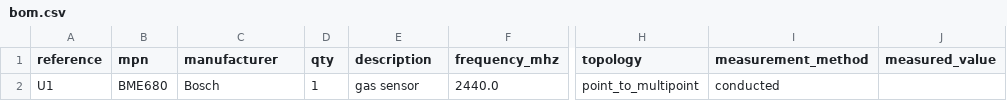
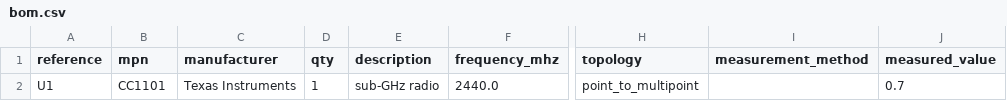
Before and after one commit to spriyads-vault/crado-live-fire-test, a CSV file: hw/bom.csv, drawn as a sheet; only a part is shown, gaps mark what is left out; the diff names each change by its address in the sheet, - before the commit and + after, or states it on an @@ line.

Commit message:
CC1101 missing method

```diff
--- a/hw/bom.csv
+++ b/hw/bom.csv
-B2 (mpn): BME680
+B2 (mpn): CC1101
-C2 (manufacturer): Bosch
+C2 (manufacturer): Texas Instruments
-E2 (description): gas sensor
+E2 (description): sub-GHz radio
-I2 (measurement_method): conducted
+I2 (measurement_method): (empty)
-J2 (measured_value): (empty)
+J2 (measured_value): 0.7
```
